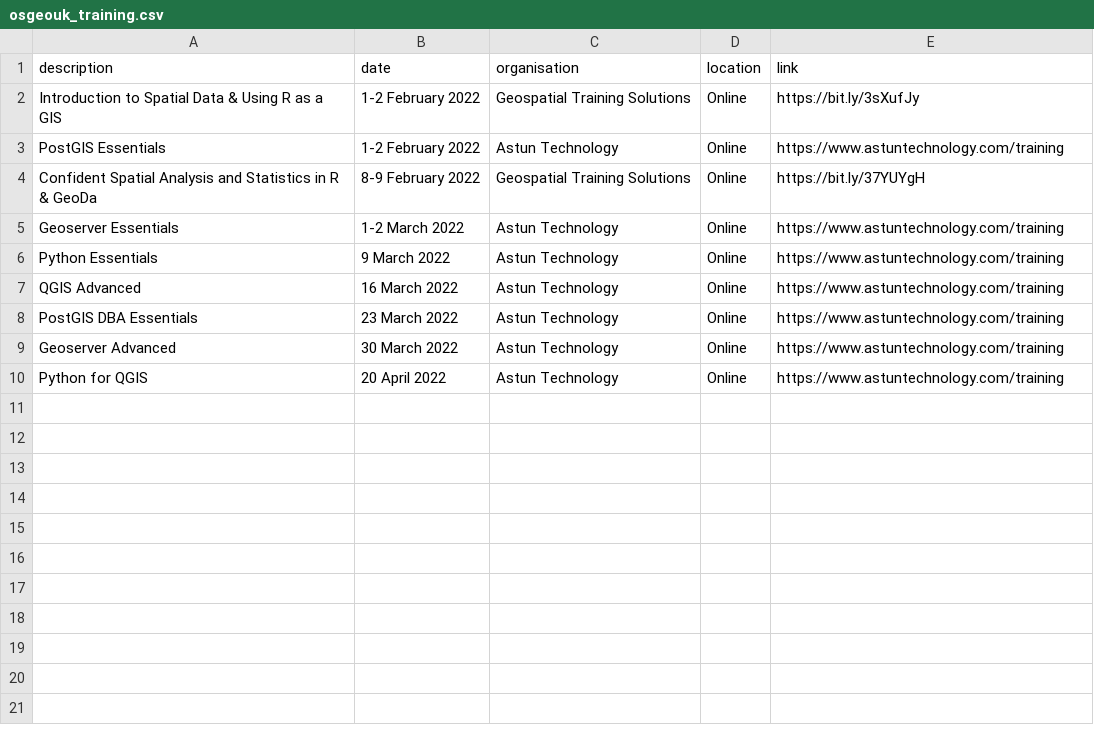
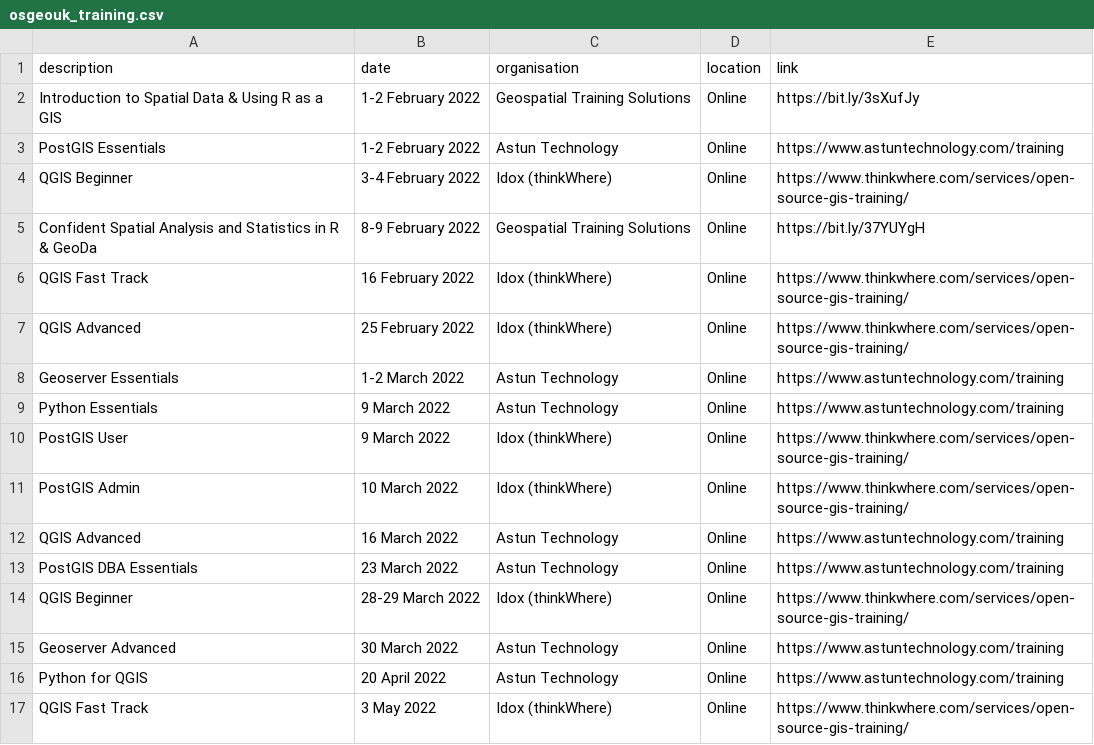
Before and after one commit to rachelesmee/website, a CSV file: _data/osgeouk_training.csv, drawn as a sheet; only a part is shown; the diff covers the shown part only; the diff names each change by its address in the sheet, - before the commit and + after, or states it on an @@ line.

Commit message:
Update osgeouk_training.csv

```diff
--- a/_data/osgeouk_training.csv
+++ b/_data/osgeouk_training.csv
+row 4: QGIS Beginner | 3-4 February 2022 | Idox (thinkWhere) | Online | https://www.thinkwhere.com/services/open-source-gis-training/
+row 6: QGIS Fast Track | 16 February 2022 | Idox (thinkWhere) | Online | https://www.thinkwhere.com/services/open-source-gis-training/
+row 7: QGIS Advanced | 25 February 2022 | Idox (thinkWhere) | Online | https://www.thinkwhere.com/services/open-source-gis-training/
+row 10: PostGIS User | 9 March 2022 | Idox (thinkWhere) | Online | https://www.thinkwhere.com/services/open-source-gis-training/
+row 11: PostGIS Admin | 10 March 2022 | Idox (thinkWhere) | Online | https://www.thinkwhere.com/services/open-source-gis-training/
+row 14: QGIS Beginner | 28-29 March 2022 | Idox (thinkWhere) | Online | https://www.thinkwhere.com/services/open-source-gis-training/
+row 17: QGIS Fast Track | 3 May 2022 | Idox (thinkWhere) | Online | https://www.thinkwhere.com/services/open-source-gis-training/
```
Also changed, not shown: 13 added rows elsewhere in this file.
